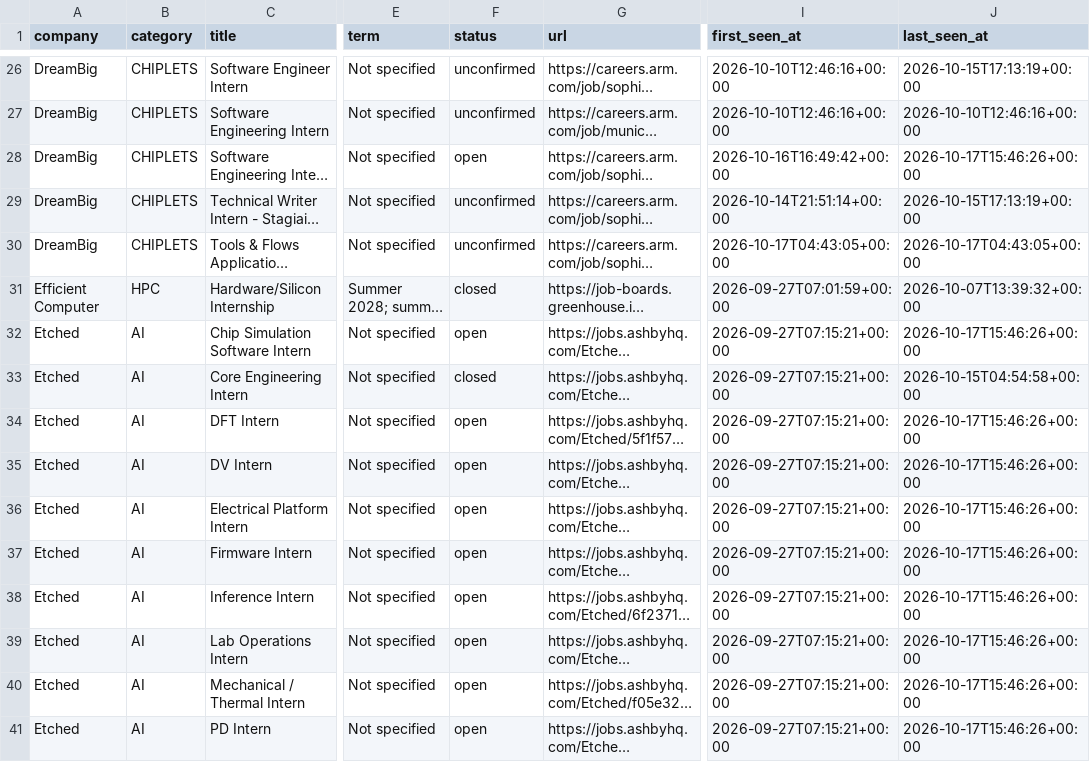
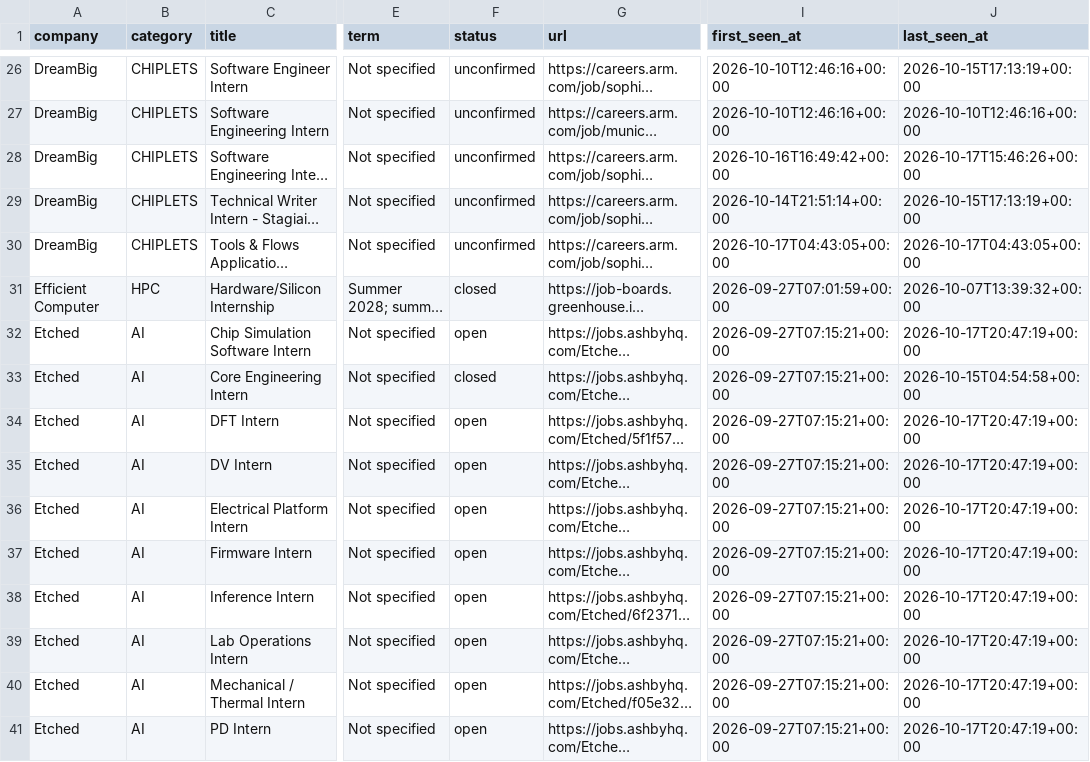
Before and after one commit to sarva12/Semiconductor-Startup-Internships-2027, a CSV file: data/internships.csv, drawn as a sheet; only a part is shown, gaps mark what is left out; long unchanged cells end in …; the diff covers the shown part only; the diff names each change by its address in the sheet, - before the commit and + after, or states it on an @@ line.

```diff
--- a/data/internships.csv
+++ b/data/internships.csv
-F28 (status): open
+F28 (status): unconfirmed
-J32 (last_seen_at): 2026-10-17T15:46:26+00:00
+J32 (last_seen_at): 2026-10-17T20:47:19+00:00
-J34:J41 (last_seen_at): 2026-10-17T15:46:26+00:00
+J34:J41 (last_seen_at): 2026-10-17T20:47:19+00:00
```
Also changed, not shown: 38 edited cells elsewhere in this file, 8 other files.
